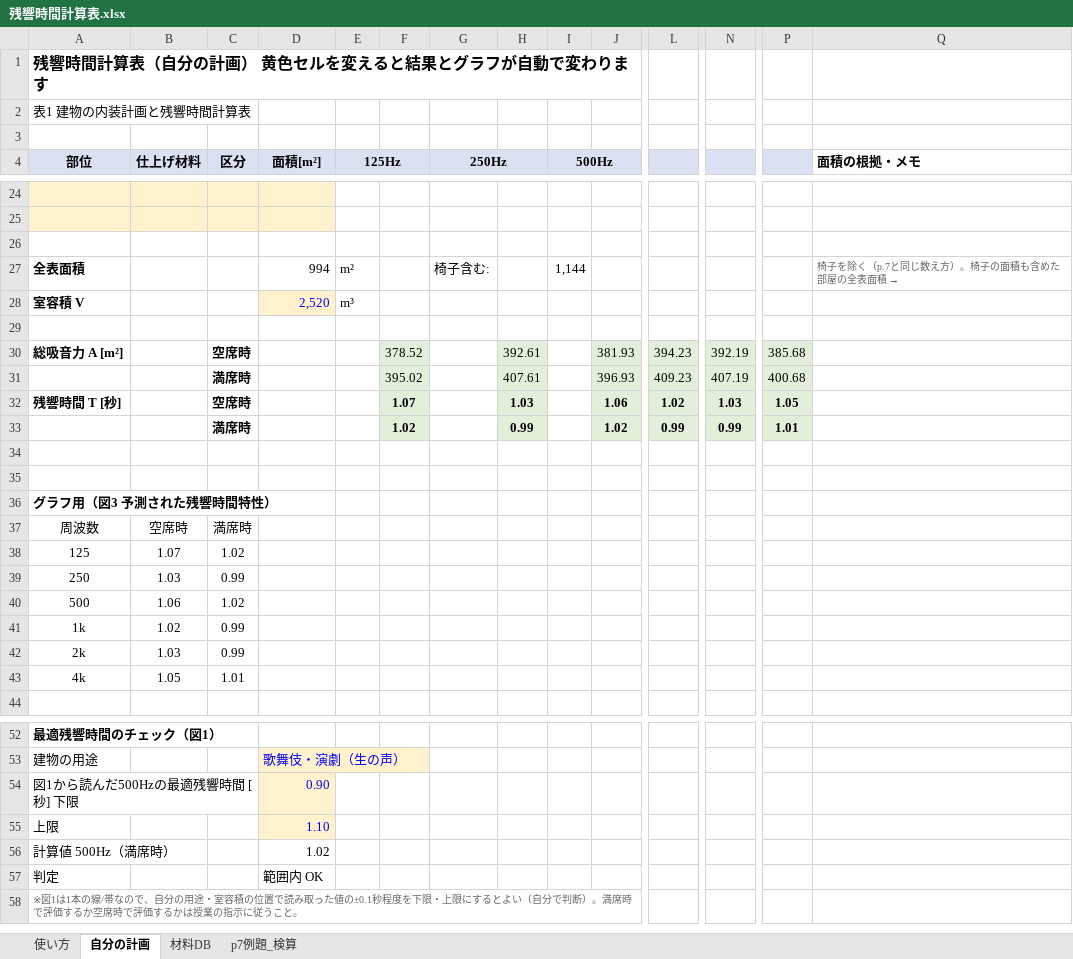
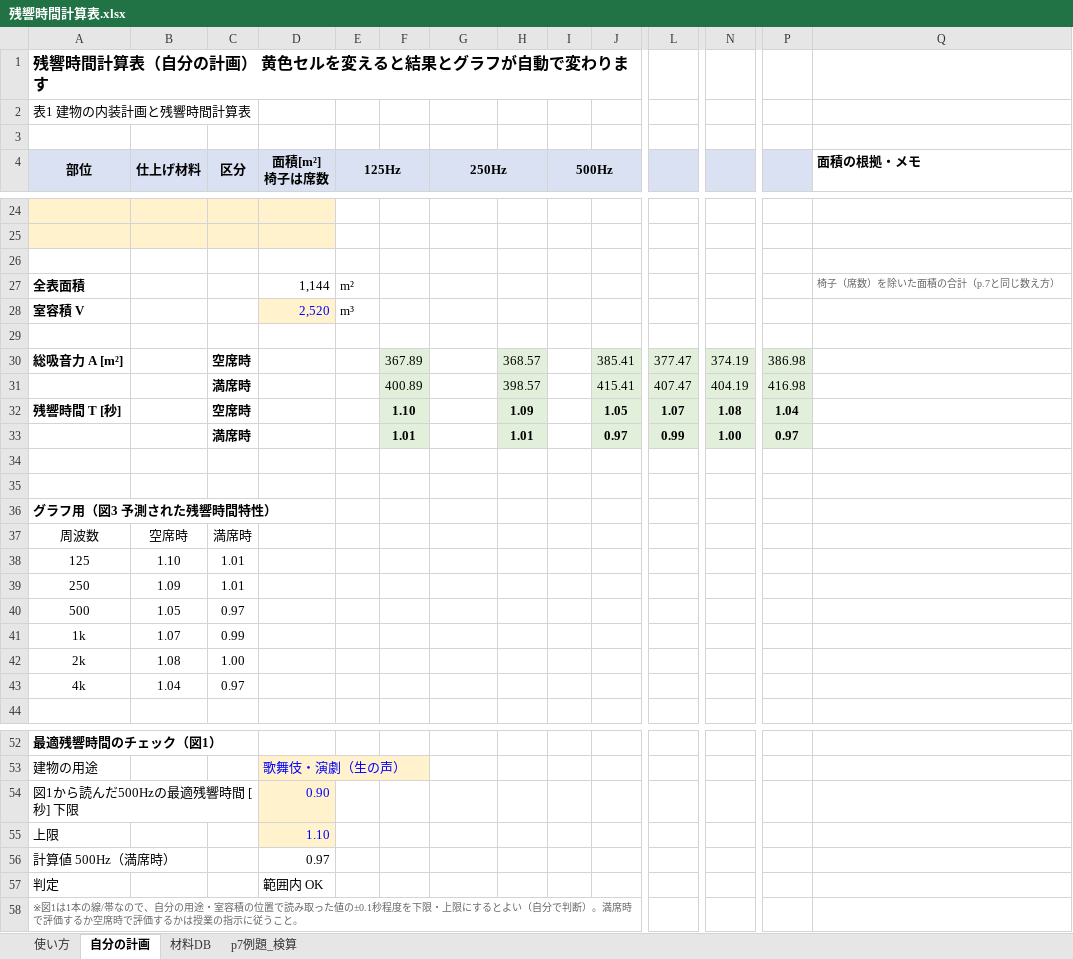
Before and after one commit to hinahina2968-hue/-, an Excel workbook: 残響時間レポート/残響時間計算表.xlsx, sheet 自分の計画, drawn as a sheet; only a part is shown, gaps mark what is left out; values as stored, in another font and other column widths than the file's, no borders; charts and pictures not drawn; removed rows and columns are numbered as before the commit, all else as after; rows hold the shown columns only; ↵ is a line break in a cell; the diff covers the shown part only; the diff names each change by its address in the sheet, - before the commit and + after, or states it on an @@ line.

```diff
--- a/残響時間レポート/残響時間計算表.xlsx (sheet 自分の計画)
+++ b/残響時間レポート/残響時間計算表.xlsx (sheet 自分の計画)
-D4: 面積[m²]
+D4: 面積[m²] ↵ 椅子は席数
-D27 (面積[m²] 椅子は席数): 994
+D27 (面積[m²] 椅子は席数): 1,144
-G27 (250Hz): 椅子含む:
+G27 (250Hz): (empty)
-I27 (500Hz): 1,144
+I27 (500Hz): (empty)
-Q27 (面積の根拠・メモ): 椅子を除く（p.7と同じ数え方）。椅子の面積も含めた部屋の全表面積
+Q27 (面積の根拠・メモ): → 椅子（席数）を除いた面積の合計（p.7と同じ数え方）
-row 30: 総吸音力 A [m²] |  | 空席時 |  |  | 378.52 |  | 392.61 |  | 381.93 | 394.23 | 392.19 | 385.68
-row 31:  |  | 満席時 |  |  | 395.02 |  | 407.61 |  | 396.93 | 409.23 | 407.19 | 400.68
-row 32: 残響時間 T [秒] |  | 空席時 |  |  | 1.07 |  | 1.03 |  | 1.06 | 1.02 | 1.03 | 1.05
-row 33:  |  | 満席時 |  |  | 1.02 |  | 0.99 |  | 1.02 | 0.99 | 0.99 | 1.01
+row 30: 総吸音力 A [m²] |  | 空席時 |  |  | 367.89 |  | 368.57 |  | 385.41 | 377.47 | 374.19 | 386.98
+row 31:  |  | 満席時 |  |  | 400.89 |  | 398.57 |  | 415.41 | 407.47 | 404.19 | 416.98
+row 32: 残響時間 T [秒] |  | 空席時 |  |  | 1.10 |  | 1.09 |  | 1.05 | 1.07 | 1.08 | 1.04
+row 33:  |  | 満席時 |  |  | 1.01 |  | 1.01 |  | 0.97 | 0.99 | 1.00 | 0.97
-B38 (仕上げ材料): 1.07
+B38 (仕上げ材料): 1.10
-C38 (区分): 1.02
+C38 (区分): 1.01
-B39 (仕上げ材料): 1.03
+B39 (仕上げ材料): 1.09
-C39 (区分): 0.99
+C39 (区分): 1.01
-B40 (仕上げ材料): 1.06
+B40 (仕上げ材料): 1.05
-C40 (区分): 1.02
+C40 (区分): 0.97
-B41 (仕上げ材料): 1.02
+B41 (仕上げ材料): 1.07
-B42 (仕上げ材料): 1.03
+B42 (仕上げ材料): 1.08
-C42 (区分): 0.99
+C42 (区分): 1.00
-B43 (仕上げ材料): 1.05
+B43 (仕上げ材料): 1.04
-C43 (区分): 1.01
+C43 (区分): 0.97
-D56 (面積[m²] 椅子は席数): 1.02
+D56 (面積[m²] 椅子は席数): 0.97
```
Also changed, not shown: 2 added rows, 2 removed rows and 16 edited cells elsewhere in this sheet, sheet p7例題_検算, sheet 使い方, charts or pictures.
